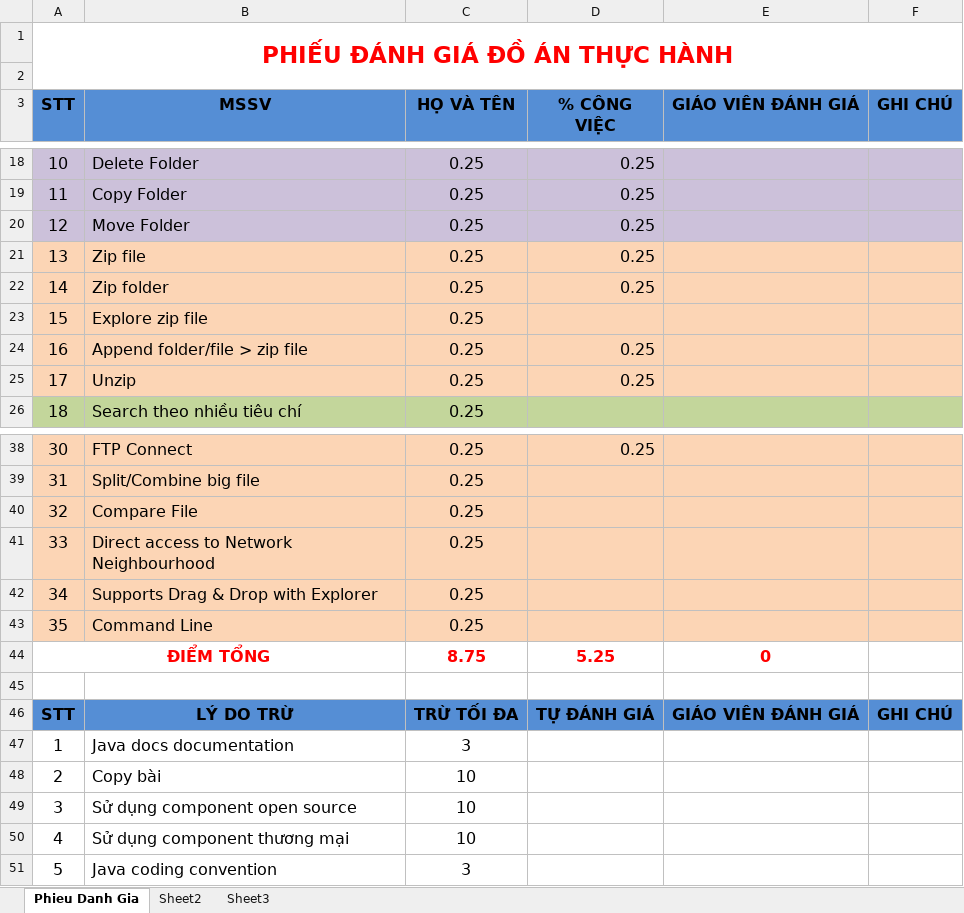
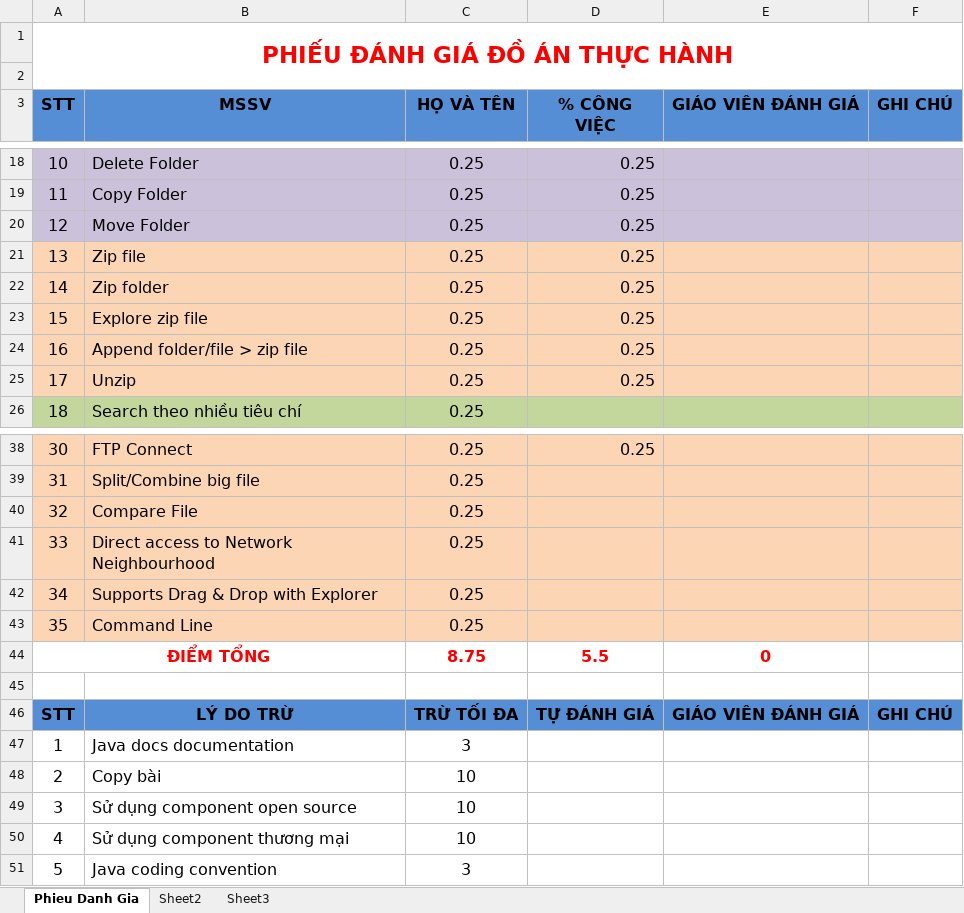
Before and after one commit to hackerbaria/tiny-total-commander, an Excel workbook: doc/0512082_0512085_0512121_PhieuDanhGia.xlsx, sheet Phieu Danh Gia, drawn as a sheet; only a part is shown, gaps mark what is left out; values as stored, in another font and other column widths than the file's, no borders; the diff names each change by its address in the sheet, - before the commit and + after, or states it on an @@ line.

Commit message:
nhcuong: TODO list

```diff
--- a/doc/0512082_0512085_0512121_PhieuDanhGia.xlsx (sheet Phieu Danh Gia)
+++ b/doc/0512082_0512085_0512121_PhieuDanhGia.xlsx (sheet Phieu Danh Gia)
-D23 (% CÔNG VIỆC): (empty)
+D23 (% CÔNG VIỆC): 0.25
-D44 (% CÔNG VIỆC): 5.25
+D44 (% CÔNG VIỆC): 5.5
```
Also changed, not shown: 2 other files.
